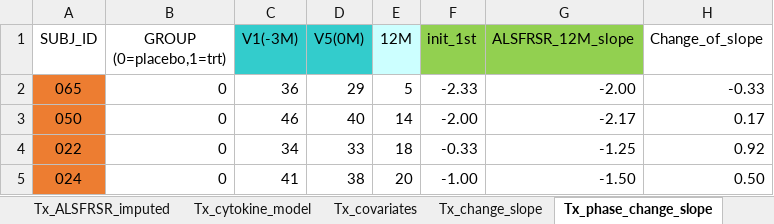
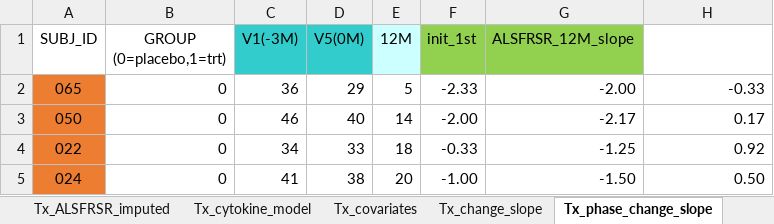
Before and after one commit to cian21/Corestem-project---RMAT-analysis, an Excel workbook: Data/Rawdata/PMS_V2.xlsx, sheet Tx_phase_change_slope, drawn as a sheet; only a part is shown; values as stored, in another font and other column widths than the file's, no borders; the diff names each change by its address in the sheet, - before the commit and + after, or states it on an @@ line.

```diff
--- a/Data/Rawdata/PMS_V2.xlsx (sheet Tx_phase_change_slope)
+++ b/Data/Rawdata/PMS_V2.xlsx (sheet Tx_phase_change_slope)
-H1: Change_of_slope
+H1: (empty)
```
Also changed, not shown: sheet Tx_PMS_cytokine_full, sheet Tx_PMS_ALSFRS_table, sheet Tx_PMS_ALSFRS, 7 other files.
